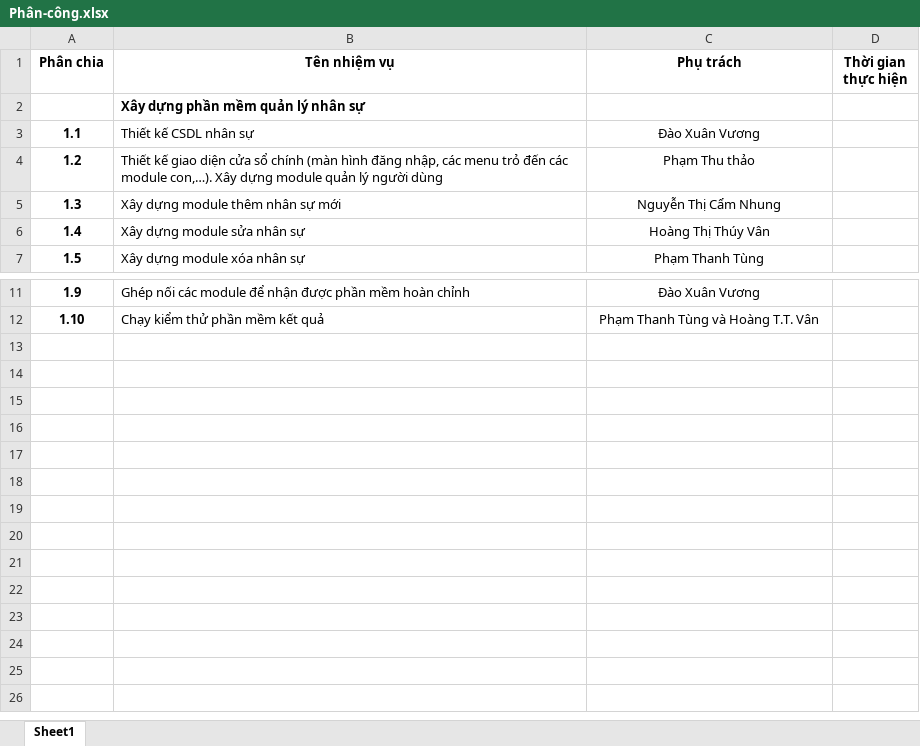
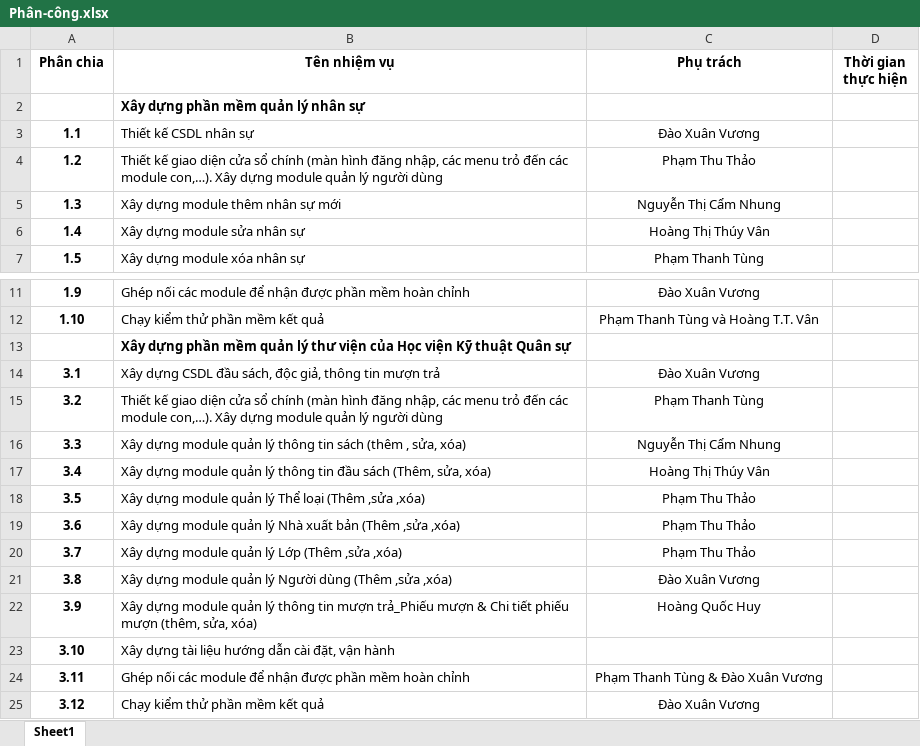
Before and after one commit to teamthaptap/quanli, an Excel workbook: BaoCaoCacBai/Phân-công.xlsx, sheet Sheet1, drawn as a sheet; only a part is shown, gaps mark what is left out; values as stored, in another font and other column widths than the file's, no borders; the diff names each change by its address in the sheet, - before the commit and + after, or states it on an @@ line.

```diff
--- a/BaoCaoCacBai/Phân-công.xlsx (sheet Sheet1)
+++ b/BaoCaoCacBai/Phân-công.xlsx (sheet Sheet1)
-C4 (Phụ trách): Phạm Thu thảo
+C4 (Phụ trách): Phạm Thu Thảo
+row 13:  | Xây dựng phần mềm quản lý thư viện của Học viện Kỹ thuật Quân sự
+row 14: 3.1 | Xây dựng CSDL đầu sách, độc giả, thông tin mượn trả | Đào Xuân Vương
+row 15: 3.2 | Thiết kế giao diện cửa sổ chính (màn hình đăng nhập, các menu trỏ đến các module con,…). Xây dựng module quản lý người dùng | Phạm Thanh Tùng
+row 16: 3.3 | Xây dựng module quản lý thông tin sách (thêm , sửa, xóa) | Nguyễn Thị Cẩm Nhung
+row 17: 3.4 | Xây dựng module quản lý thông tin đầu sách (Thêm, sửa, xóa) | Hoàng Thị Thúy Vân
+row 18: 3.5 | Xây dựng module quản lý Thể loại (Thêm ,sửa ,xóa) | Phạm Thu Thảo
+row 19: 3.6 | Xây dựng module quản lý Nhà xuất bản (Thêm ,sửa ,xóa) | Phạm Thu Thảo
+row 20: 3.7 | Xây dựng module quản lý Lớp (Thêm ,sửa ,xóa) | Phạm Thu Thảo
+row 21: 3.8 | Xây dựng module quản lý Người dùng (Thêm ,sửa ,xóa) | Đào Xuân Vương
+row 22: 3.9 | Xây dựng module quản lý thông tin mượn trả_Phiếu mượn & Chi tiết phiếu mượn (thêm, sửa, xóa) | Hoàng Quốc Huy
+row 23: 3.10 | Xây dựng tài liệu hướng dẫn cài đặt, vận hành
+row 24: 3.11 | Ghép nối các module để nhận được phần mềm hoàn chỉnh | Phạm Thanh Tùng & Đào Xuân Vương
+row 25: 3.12 | Chạy kiểm thử phần mềm kết quả | Đào Xuân Vương
```
Also changed, not shown: 5 other files.
